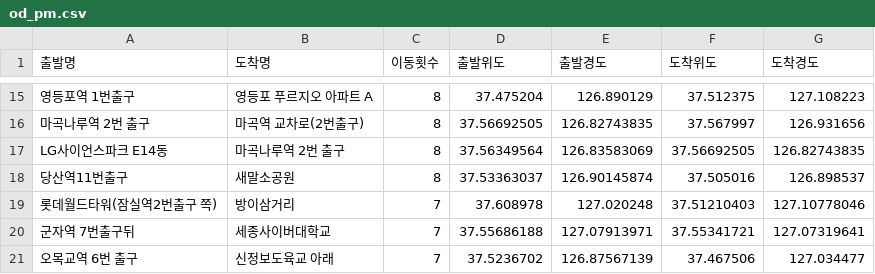
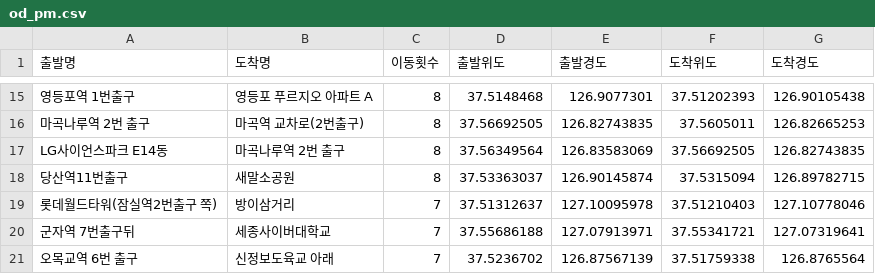
Before and after one commit to HyeJungYun/BicyleDA_v1, a CSV file: od_pm.csv, drawn as a sheet; only a part is shown, gaps mark what is left out; the diff covers the shown part only; the diff names each change by its address in the sheet, - before the commit and + after, or states it on an @@ line.

```diff
--- a/od_pm.csv
+++ b/od_pm.csv
-D15 (출발위도): 37.475204
+D15 (출발위도): 37.5148468
-E15 (출발경도): 126.890129
+E15 (출발경도): 126.9077301
-F15 (도착위도): 37.512375
+F15 (도착위도): 37.51202393
-G15 (도착경도): 127.108223
+G15 (도착경도): 126.90105438
-F16 (도착위도): 37.567997
+F16 (도착위도): 37.5605011
-G16 (도착경도): 126.931656
+G16 (도착경도): 126.82665253
-F18 (도착위도): 37.505016
+F18 (도착위도): 37.5315094
-G18 (도착경도): 126.898537
+G18 (도착경도): 126.89782715
-D19 (출발위도): 37.608978
+D19 (출발위도): 37.51312637
-E19 (출발경도): 127.020248
+E19 (출발경도): 127.10095978
-F21 (도착위도): 37.467506
+F21 (도착위도): 37.51759338
-G21 (도착경도): 127.034477
+G21 (도착경도): 126.8765564
```
Also changed, not shown: 30 edited cells elsewhere in this file, od_am.csv.
